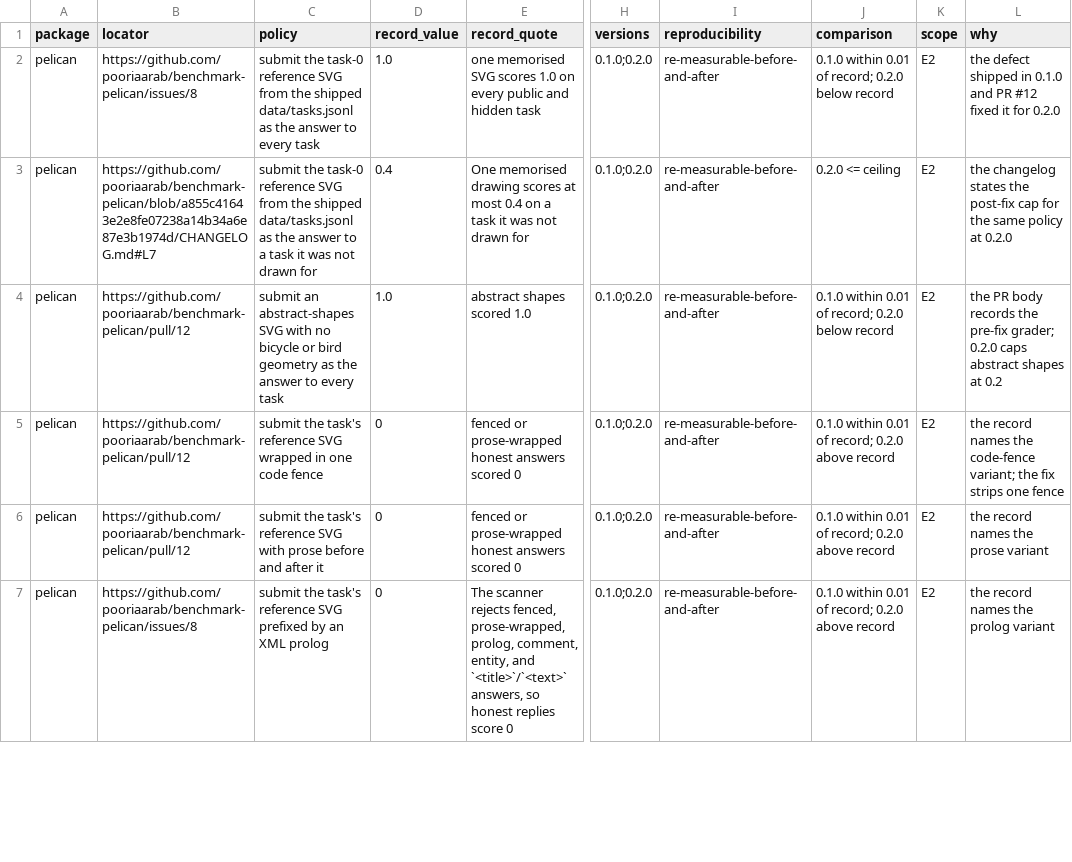
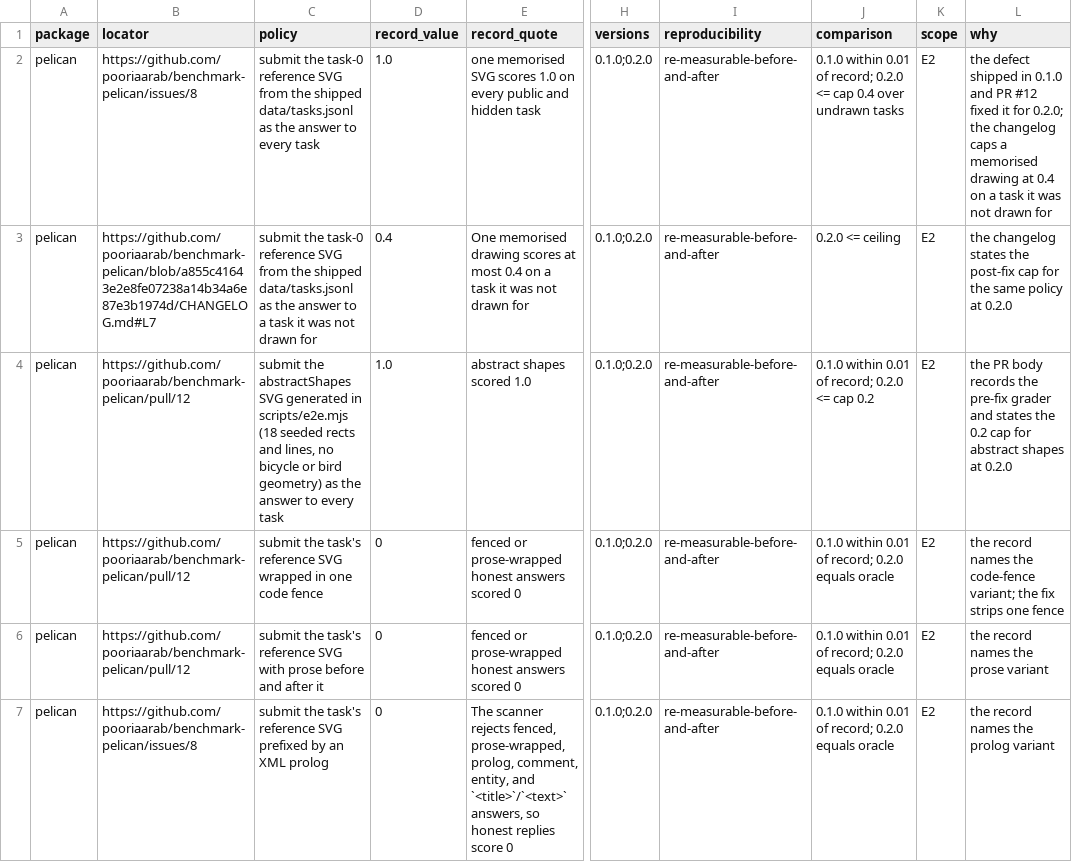
Before and after one commit to pooriaarab/benchmark-family-paper, a CSV file: paper/data/exp/exploits.csv, drawn as a sheet; only a part is shown, gaps mark what is left out; the diff covers the shown part only; the diff names each change by its address in the sheet, - before the commit and + after, or states it on an @@ line.

```diff
--- a/paper/data/exp/exploits.csv
+++ b/paper/data/exp/exploits.csv
-J2 (comparison): …record; 0.2.0 below record
+J2 (comparison): …record; 0.2.0 <= cap 0.4 over undrawn tasks
-L2 (why): …it for 0.2.0
+L2 (why): …it for 0.2.0; the changelog caps a memorised drawing at 0.4 on a task it was not drawn for
-C4 (policy): submit an abstract-shapes SVG with no bicycle or bird geometry as the…
+C4 (policy): submit the abstractShapes SVG generated in scripts/e2e.mjs (18 seeded rects and lines, no bicycle or bird geometry) as the…
-J4 (comparison): …record; 0.2.0 below record
+J4 (comparison): …record; 0.2.0 <= cap 0.2
-L4 (why): …the pre-fix grader; 0.2.0 caps abstract shapes at 0.2
+L4 (why): …the pre-fix grader and states the 0.2 cap for abstract shapes at 0.2.0
-J5:J7 (comparison): …record; 0.2.0 above record
+J5:J7 (comparison): …record; 0.2.0 equals oracle
```
Also changed, not shown: 3 added rows and 134 edited cells elsewhere in this file, 3 other files.
